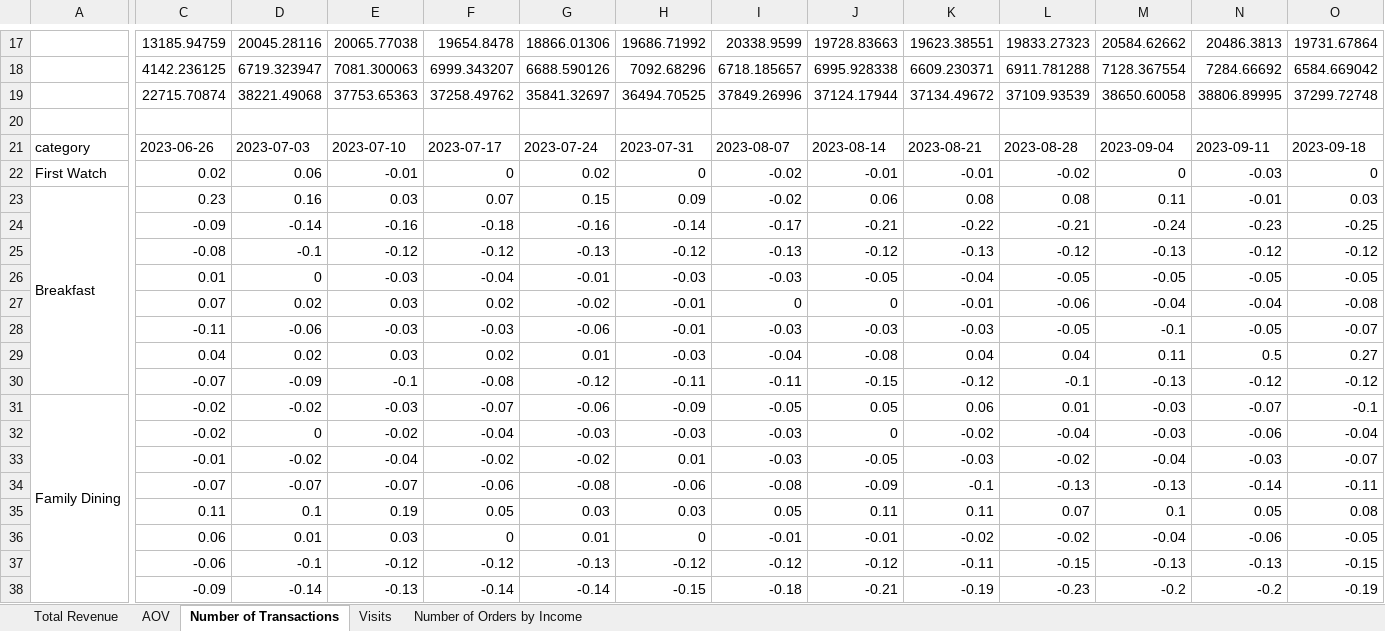
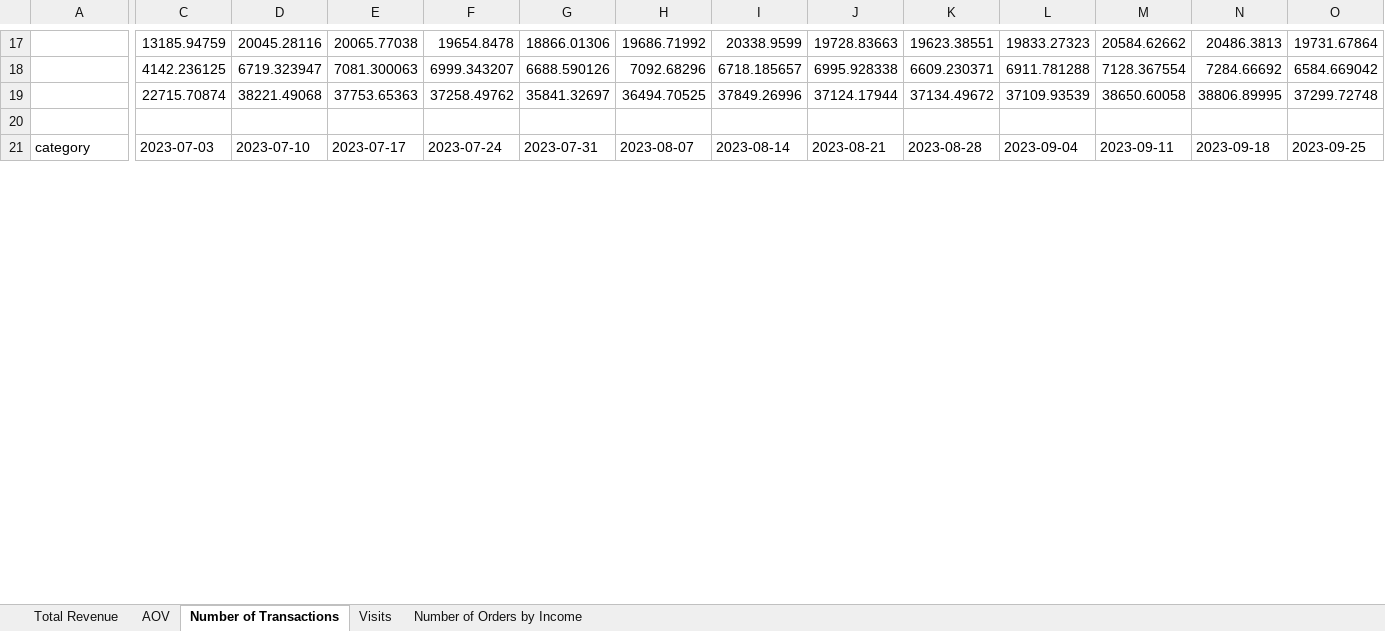
Before and after one commit to zwayne24/Streamlit, an Excel workbook: output.xlsx, sheet Number of Transactions, drawn as a sheet; only a part is shown, gaps mark what is left out; values as stored, in another font and other column widths than the file's, no borders; removed rows and columns are numbered as before the commit, all else as after; rows hold the shown columns only; the diff covers the shown part only; the diff names each change by its address in the sheet, - before the commit and + after, or states it on an @@ line.

```diff
--- a/output.xlsx (sheet Number of Transactions)
+++ b/output.xlsx (sheet Number of Transactions)
-C21: 2023-06-26
+C21: 2023-07-03
-D21: 2023-07-03
+D21: 2023-07-10
-E21: 2023-07-10
+E21: 2023-07-17
-F21: 2023-07-17
+F21: 2023-07-24
-G21: 2023-07-24
+G21: 2023-07-31
-H21: 2023-07-31
+H21: 2023-08-07
-I21: 2023-08-07
+I21: 2023-08-14
-J21: 2023-08-14
+J21: 2023-08-21
-K21: 2023-08-21
+K21: 2023-08-28
-L21: 2023-08-28
+L21: 2023-09-04
-M21: 2023-09-04
+M21: 2023-09-11
-N21: 2023-09-11
+N21: 2023-09-18
-O21: 2023-09-18
+O21: 2023-09-25
-row 22: First Watch | 0.02 | 0.06 | -0.01 | 0 | 0.02 | 0 | -0.02 | -0.01 | -0.01 | -0.02 | 0 | -0.03 | 0
-row 23: Breakfast | 0.23 | 0.16 | 0.03 | 0.07 | 0.15 | 0.09 | -0.02 | 0.06 | 0.08 | 0.08 | 0.11 | -0.01 | 0.03
-row 24:  | -0.09 | -0.14 | -0.16 | -0.18 | -0.16 | -0.14 | -0.17 | -0.21 | -0.22 | -0.21 | -0.24 | -0.23 | -0.25
-row 25:  | -0.08 | -0.1 | -0.12 | -0.12 | -0.13 | -0.12 | -0.13 | -0.12 | -0.13 | -0.12 | -0.13 | -0.12 | -0.12
-row 26:  | 0.01 | 0 | -0.03 | -0.04 | -0.01 | -0.03 | -0.03 | -0.05 | -0.04 | -0.05 | -0.05 | -0.05 | -0.05
-row 27:  | 0.07 | 0.02 | 0.03 | 0.02 | -0.02 | -0.01 | 0 | 0 | -0.01 | -0.06 | -0.04 | -0.04 | -0.08
-row 28:  | -0.11 | -0.06 | -0.03 | -0.03 | -0.06 | -0.01 | -0.03 | -0.03 | -0.03 | -0.05 | -0.1 | -0.05 | -0.07
-row 29:  | 0.04 | 0.02 | 0.03 | 0.02 | 0.01 | -0.03 | -0.04 | -0.08 | 0.04 | 0.04 | 0.11 | 0.5 | 0.27
-row 30:  | -0.07 | -0.09 | -0.1 | -0.08 | -0.12 | -0.11 | -0.11 | -0.15 | -0.12 | -0.1 | -0.13 | -0.12 | -0.12
-row 31: Family Dining | -0.02 | -0.02 | -0.03 | -0.07 | -0.06 | -0.09 | -0.05 | 0.05 | 0.06 | 0.01 | -0.03 | -0.07 | -0.1
-row 32:  | -0.02 | 0 | -0.02 | -0.04 | -0.03 | -0.03 | -0.03 | 0 | -0.02 | -0.04 | -0.03 | -0.06 | -0.04
-row 33:  | -0.01 | -0.02 | -0.04 | -0.02 | -0.02 | 0.01 | -0.03 | -0.05 | -0.03 | -0.02 | -0.04 | -0.03 | -0.07
-row 34:  | -0.07 | -0.07 | -0.07 | -0.06 | -0.08 | -0.06 | -0.08 | -0.09 | -0.1 | -0.13 | -0.13 | -0.14 | -0.11
-row 35:  | 0.11 | 0.1 | 0.19 | 0.05 | 0.03 | 0.03 | 0.05 | 0.11 | 0.11 | 0.07 | 0.1 | 0.05 | 0.08
-row 36:  | 0.06 | 0.01 | 0.03 | 0 | 0.01 | 0 | -0.01 | -0.01 | -0.02 | -0.02 | -0.04 | -0.06 | -0.05
-row 37:  | -0.06 | -0.1 | -0.12 | -0.12 | -0.13 | -0.12 | -0.12 | -0.12 | -0.11 | -0.15 | -0.13 | -0.13 | -0.15
-row 38:  | -0.09 | -0.14 | -0.13 | -0.14 | -0.14 | -0.15 | -0.18 | -0.21 | -0.19 | -0.23 | -0.2 | -0.2 | -0.19
```
Also changed, not shown: 18 added rows, 1 removed row and 39 edited cells elsewhere in this sheet, sheet Visits, sheet Number of Orders by Income, sheet Total Revenue, sheet AOV, 1 other file.
